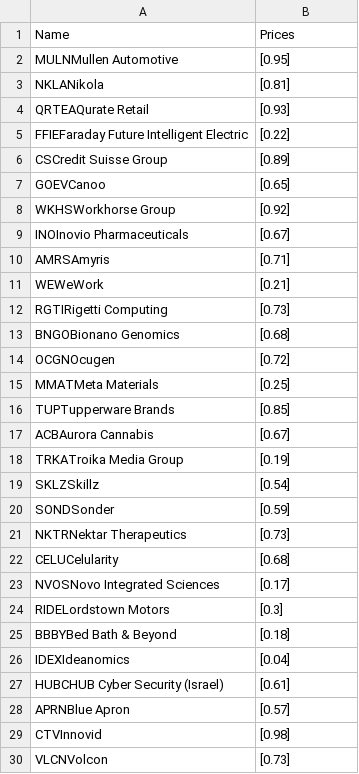
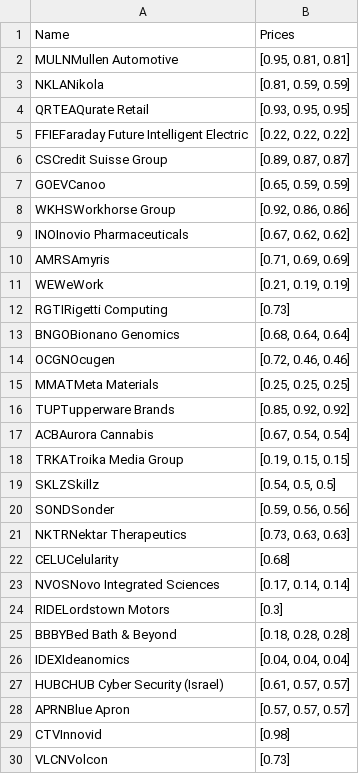
Before and after one commit to ClaesHeise/Python_Exam_Project, a CSV file: FirmClasses/firms.csv, drawn as a sheet; only a part is shown; the diff covers the shown part only; the diff names each change by its address in the sheet, - before the commit and + after, or states it on an @@ line.

```diff
--- a/FirmClasses/firms.csv
+++ b/FirmClasses/firms.csv
-B2: [0.95]
+B2: [0.95, 0.81, 0.81]
-B3: [0.81]
+B3: [0.81, 0.59, 0.59]
-B4: [0.93]
+B4: [0.93, 0.95, 0.95]
-B5: [0.22]
+B5: [0.22, 0.22, 0.22]
-B6: [0.89]
+B6: [0.89, 0.87, 0.87]
-B7: [0.65]
+B7: [0.65, 0.59, 0.59]
-B8: [0.92]
+B8: [0.92, 0.86, 0.86]
-B9: [0.67]
+B9: [0.67, 0.62, 0.62]
-B10: [0.71]
+B10: [0.71, 0.69, 0.69]
-B11: [0.21]
+B11: [0.21, 0.19, 0.19]
-B13: [0.68]
+B13: [0.68, 0.64, 0.64]
-B14: [0.72]
+B14: [0.72, 0.46, 0.46]
-B15: [0.25]
+B15: [0.25, 0.25, 0.25]
-B16: [0.85]
+B16: [0.85, 0.92, 0.92]
-B17: [0.67]
+B17: [0.67, 0.54, 0.54]
-B18: [0.19]
+B18: [0.19, 0.15, 0.15]
-B19: [0.54]
+B19: [0.54, 0.5, 0.5]
-B20: [0.59]
+B20: [0.59, 0.56, 0.56]
-B21: [0.73]
+B21: [0.73, 0.63, 0.63]
-B23: [0.17]
+B23: [0.17, 0.14, 0.14]
-B25: [0.18]
+B25: [0.18, 0.28, 0.28]
-B26: [0.04]
+B26: [0.04, 0.04, 0.04]
-B27: [0.61]
+B27: [0.61, 0.57, 0.57]
-B28: [0.57]
+B28: [0.57, 0.57, 0.57]
```
Also changed, not shown: 36 added rows and 42 edited cells elsewhere in this file, 2 other files.
